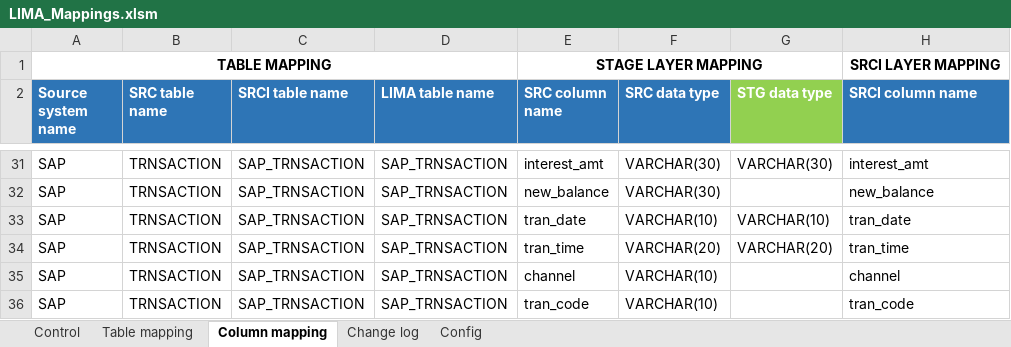
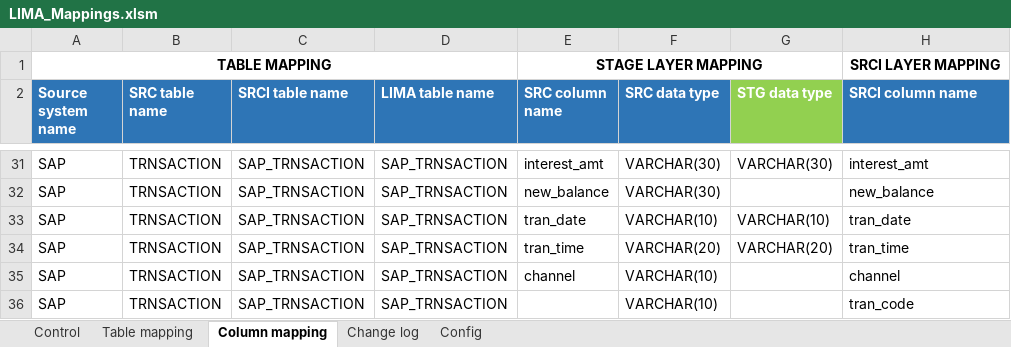
Before and after one commit to daniafk/Proj_Jenkins, an Excel workbook: LIMA_Mappings.xlsm, sheet Column mapping, drawn as a sheet; only a part is shown, gaps mark what is left out; values as stored, in another font and other column widths than the file's, no borders; table styles not drawn; the diff names each change by its address in the sheet, - before the commit and + after, or states it on an @@ line.

Commit message:
Alter branch python2 v3

```diff
--- a/LIMA_Mappings.xlsm (sheet Column mapping)
+++ b/LIMA_Mappings.xlsm (sheet Column mapping)
-E36 (SRC column name): tran_code
+E36 (SRC column name): (empty)
```
